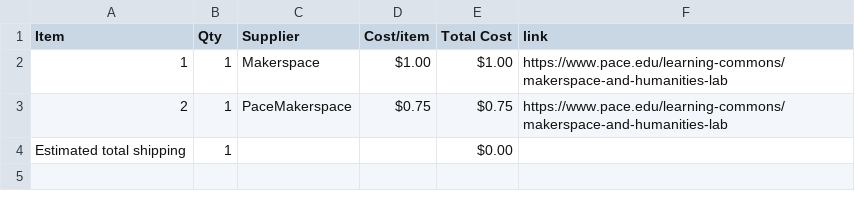
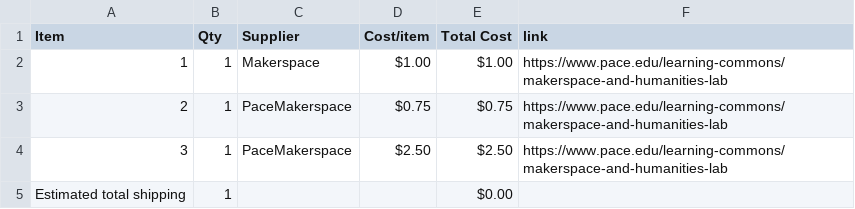
Before and after one commit to rimzooi/gumball_run, a CSV file: BOM.csv, drawn as a sheet.

Commit message:
Sync Merbl run from Half Life

```diff
--- a/BOM.csv
+++ b/BOM.csv
@@ -3,2 +3,3 @@ Item,Qty,Supplier,Cost/item,Total Cost,link
 2,1,PaceMakerspace,$0.75,$0.75,https://www.pace.edu/learning-commons/makerspace-and-humanities-lab
+3,1,PaceMakerspace,$2.50,$2.50,https://www.pace.edu/learning-commons/makerspace-and-humanities-lab
 Estimated total shipping,1,,,$0.00,
```
